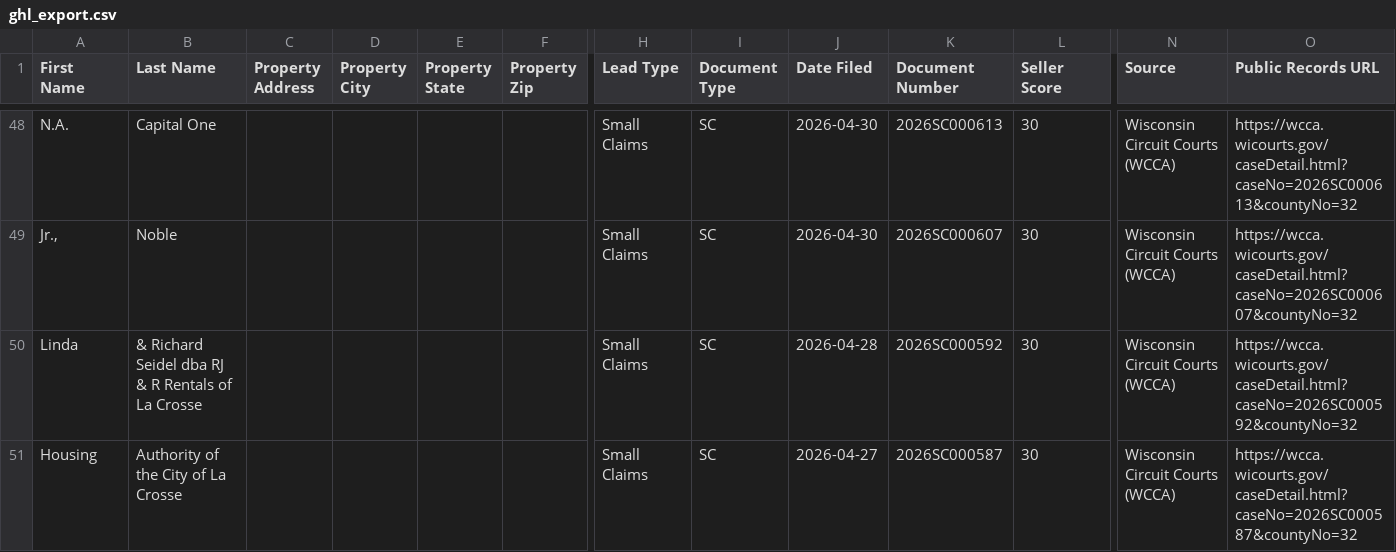
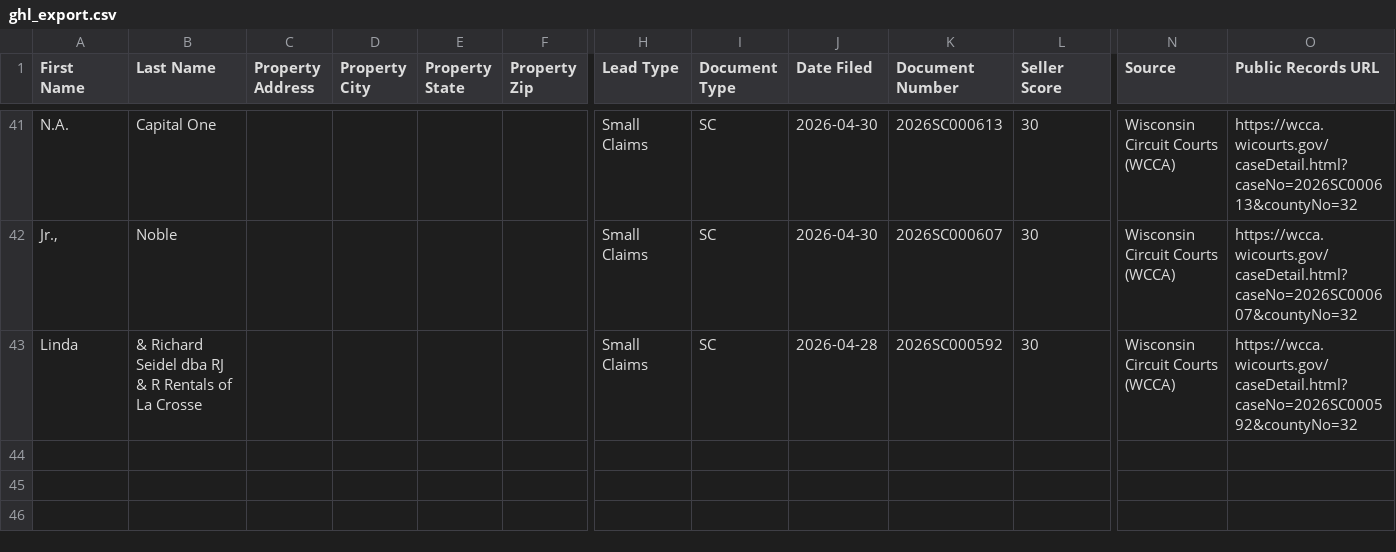
Before and after one commit to Sellmyhousefast247/La-Crosse-Leads, a CSV file: dashboard/ghl_export.csv, drawn as a sheet; only a part is shown, gaps mark what is left out; removed rows and columns are numbered as before the commit, all else as after; rows hold the shown columns only; the diff covers the shown part only; the diff names each change by its address in the sheet, - before the commit and + after, or states it on an @@ line.

```diff
--- a/dashboard/ghl_export.csv
+++ b/dashboard/ghl_export.csv
-row 51: Housing | Authority of the City of La Crosse |  |  |  |  | Small Claims | SC | 2026-04-27 | 2026SC000587 | 30 | Wisconsin Circuit Courts (WCCA) | https://wcca.wicourts.gov/caseDetail.html?caseNo=2026SC000587&countyNo=32
```
Also changed, not shown: 5 added rows, 12 removed rows and 5 edited cells elsewhere in this file, data/ghl_export.csv, 2 other files.
